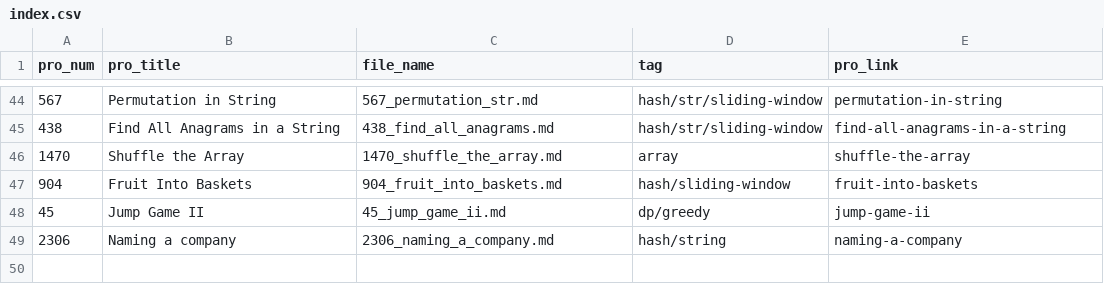
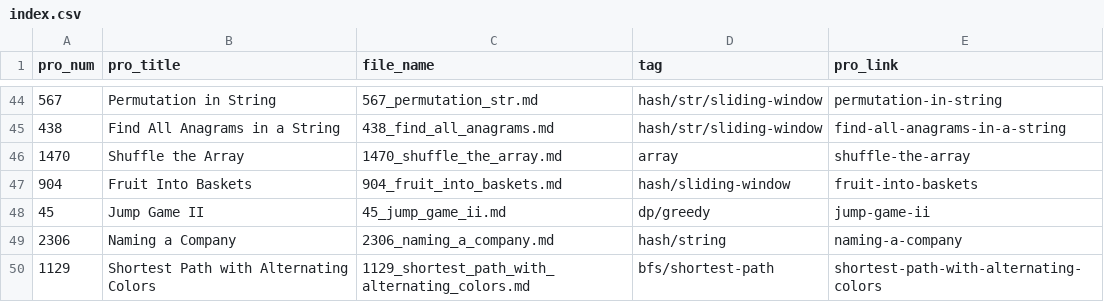
Before and after one commit to Justin900429/leetcode, a CSV file: index.csv, drawn as a sheet; only a part is shown, gaps mark what is left out.

```diff
--- a/index.csv
+++ b/index.csv
@@ -48,2 +48,3 @@ pro_num,pro_title,file_name,tag,pro_link
 45,Jump Game II,45_jump_game_ii.md,dp/greedy,jump-game-ii
-2306,Naming a company,2306_naming_a_company.md,hash/string,naming-a-company
+2306,Naming a Company,2306_naming_a_company.md,hash/string,naming-a-company
+1129,Shortest Path with Alternating Colors,1129_shortest_path_with_alternating_colors.md,bfs/shortest-path,shortest-path-with-alternating-colors
```
Also changed, not shown: 1 other file.
